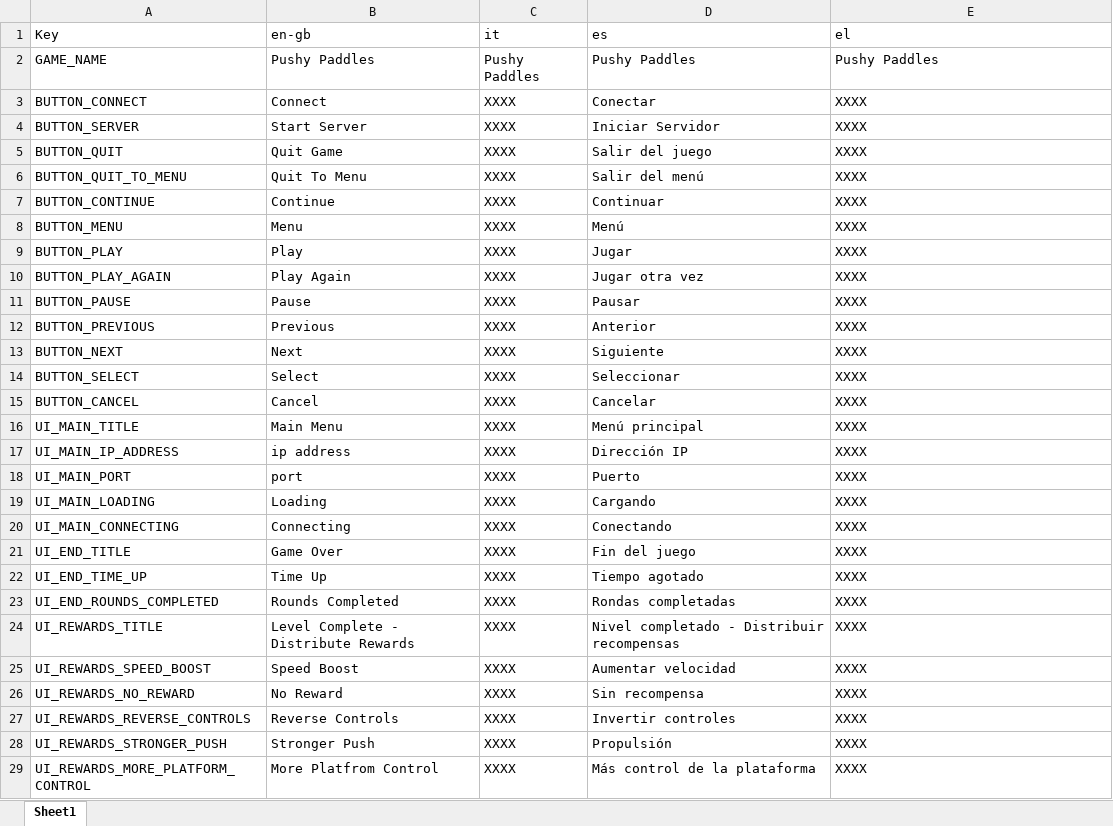
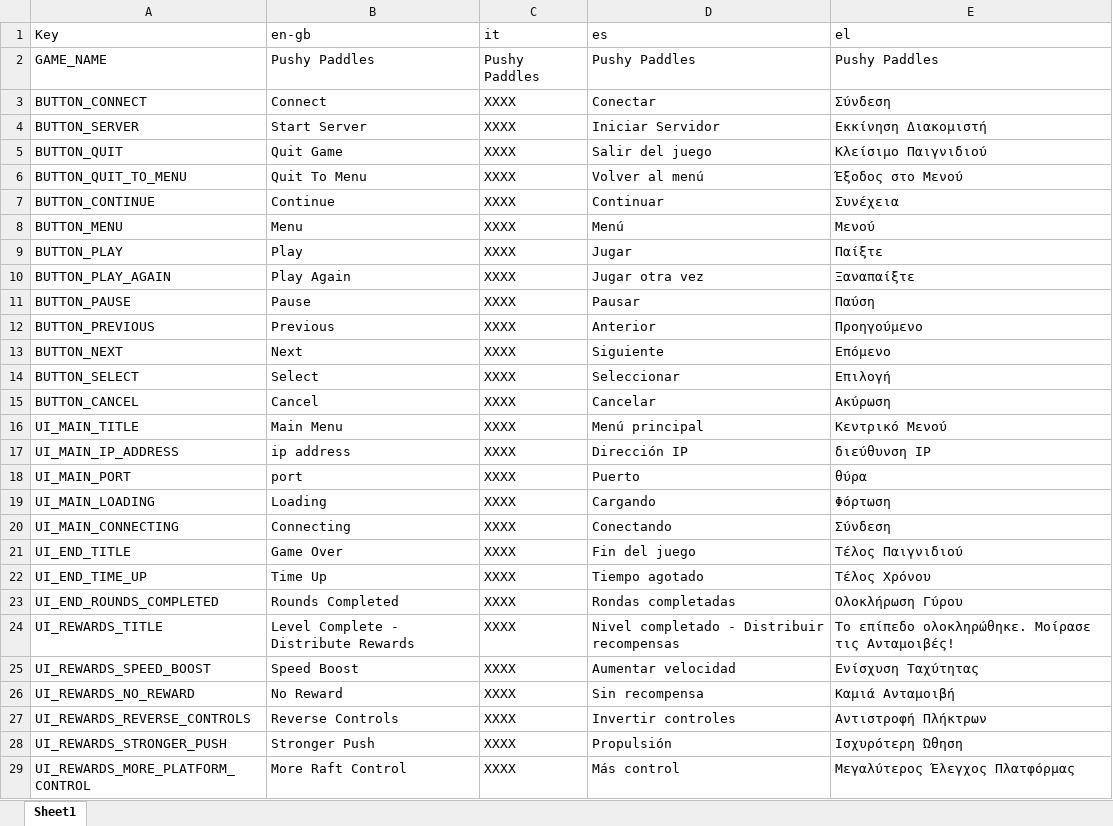
Before and after one commit to FelixWentworth/PushyPaddles, an Excel workbook: Assets/Localization/Editor/PP_LocalizationStrings.xlsx, sheet Sheet1, drawn as a sheet; only a part is shown; values as stored, in another font and other column widths than the file's, no cell formats; conditional formats not drawn; the diff covers the shown part only; the diff names each change by its address in the sheet, - before the commit and + after, or states it on an @@ line.

Commit message:
Add greek translations, correct some of the english typos

```diff
--- a/Assets/Localization/Editor/PP_LocalizationStrings.xlsx (sheet Sheet1)
+++ b/Assets/Localization/Editor/PP_LocalizationStrings.xlsx (sheet Sheet1)
-E3 (el): XXXX
+E3 (el): Σύνδεση
-E4 (el): XXXX
+E4 (el): Εκκίνηση Διακομιστή
-E5 (el): XXXX
+E5 (el): Κλείσιμο Παιγνιδιού
-D6 (es): Salir del menú
+D6 (es): Volver al menú
-E6 (el): XXXX
+E6 (el): Έξοδος στο Μενού
-E7 (el): XXXX
+E7 (el): Συνέχεια
-E8 (el): XXXX
+E8 (el): Μενού
-E9 (el): XXXX
+E9 (el): Παίξτε
-E10 (el): XXXX
+E10 (el): Ξαναπαίξτε
-E11 (el): XXXX
+E11 (el): Παύση
-E12 (el): XXXX
+E12 (el): Προηγούμενο
-E13 (el): XXXX
+E13 (el): Επόμενο
-E14 (el): XXXX
+E14 (el): Επιλογή
-E15 (el): XXXX
+E15 (el): Ακύρωση
-E16 (el): XXXX
+E16 (el): Κεντρικό Μενού
-E17 (el): XXXX
+E17 (el): διεύθυνση IP
-E18 (el): XXXX
+E18 (el): θύρα
-E19 (el): XXXX
+E19 (el): Φόρτωση
-E20 (el): XXXX
+E20 (el): Σύνδεση
-E21 (el): XXXX
+E21 (el): Τέλος Παιγνιδιού
-E22 (el): XXXX
+E22 (el): Τέλος Χρόνου
-E23 (el): XXXX
+E23 (el): Ολοκλήρωση Γύρου
-E24 (el): XXXX
+E24 (el): Το επίπεδο ολοκληρώθηκε. Μοίρασε τις Ανταμοιβές!
-E25 (el): XXXX
+E25 (el): Ενίσχυση Ταχύτητας
-E26 (el): XXXX
+E26 (el): Καμιά Ανταμοιβή
-E27 (el): XXXX
+E27 (el): Αντιστροφή Πλήκτρων
-E28 (el): XXXX
+E28 (el): Ισχυρότερη Ώθηση
-B29 (en-gb): More Platfrom Control
+B29 (en-gb): More Raft Control
-D29 (es): Más control de la plataforma
+D29 (es): Más control
-E29 (el): XXXX
+E29 (el): Μεγαλύτερος Έλεγχος Πλατφόρμας
```
Also changed, not shown: 27 edited cells elsewhere in this sheet, cell formats, 1 other file.
